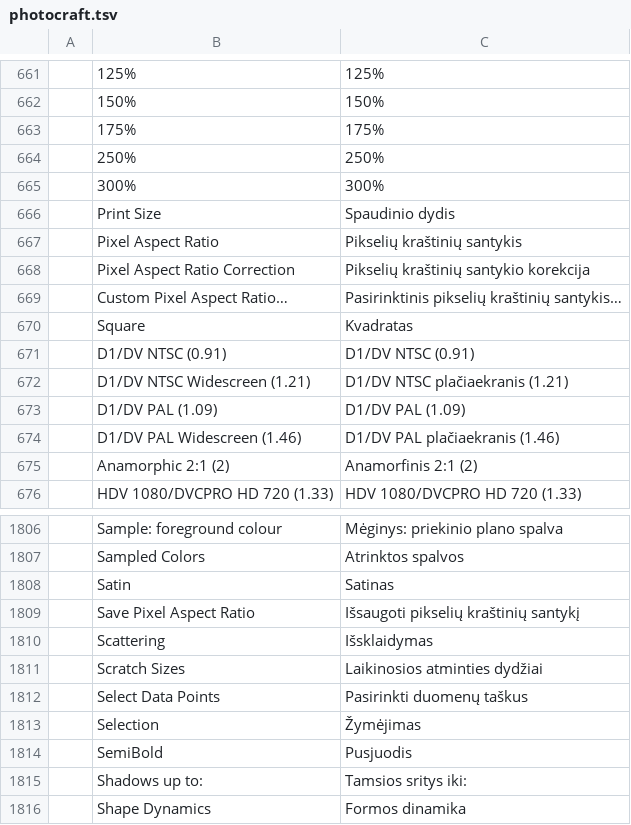
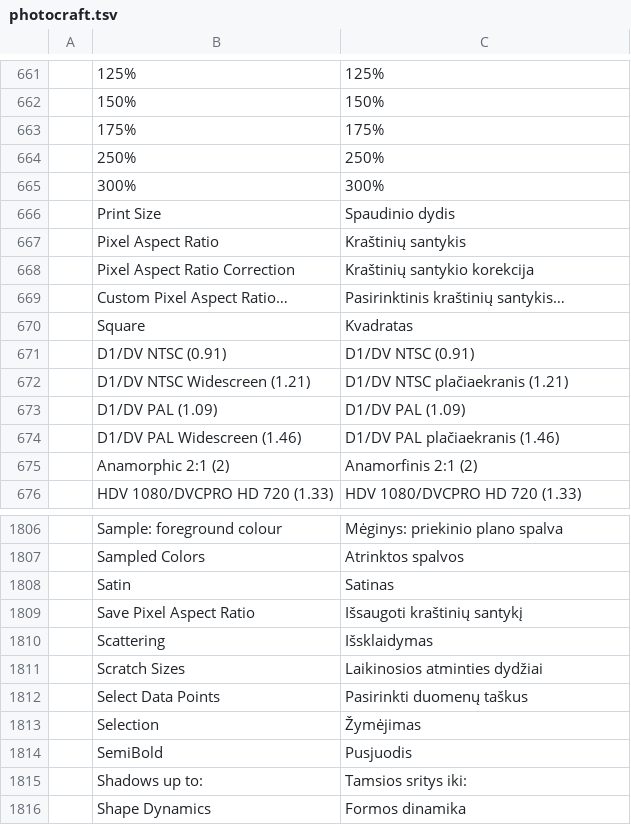
Before and after one commit to rytumb-cmyk/craft-i18n-lt, a TSV file: locales/lt/photocraft.tsv, drawn as a sheet; only a part is shown, gaps mark what is left out.

Commit message:
Use concise Lithuanian wording for pixel aspect ratio

```diff
--- a/locales/lt/photocraft.tsv
+++ b/locales/lt/photocraft.tsv
@@ -666,5 +666,5 @@
 	Print Size	Spaudinio dydis
-	Pixel Aspect Ratio	Pikselių kraštinių santykis
-	Pixel Aspect Ratio Correction	Pikselių kraštinių santykio korekcija
-	Custom Pixel Aspect Ratio…	Pasirinktinis pikselių kraštinių santykis…
+	Pixel Aspect Ratio	Kraštinių santykis
+	Pixel Aspect Ratio Correction	Kraštinių santykio korekcija
+	Custom Pixel Aspect Ratio…	Pasirinktinis kraštinių santykis…
 	Square	Kvadratas
@@ -1808,3 +1808,3 @@
 	Satin	Satinas
-	Save Pixel Aspect Ratio	Išsaugoti pikselių kraštinių santykį
+	Save Pixel Aspect Ratio	Išsaugoti kraštinių santykį
 	Scattering	Išsklaidymas
```
